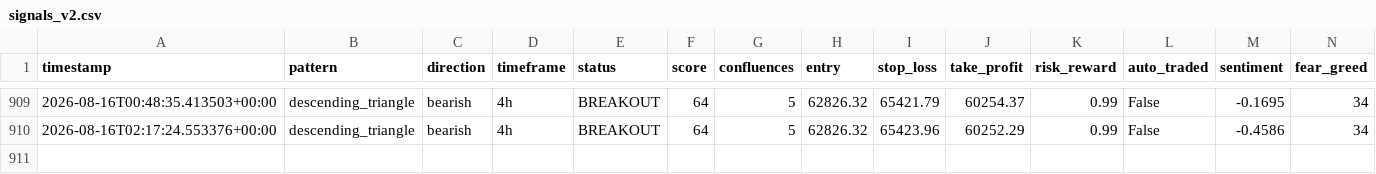
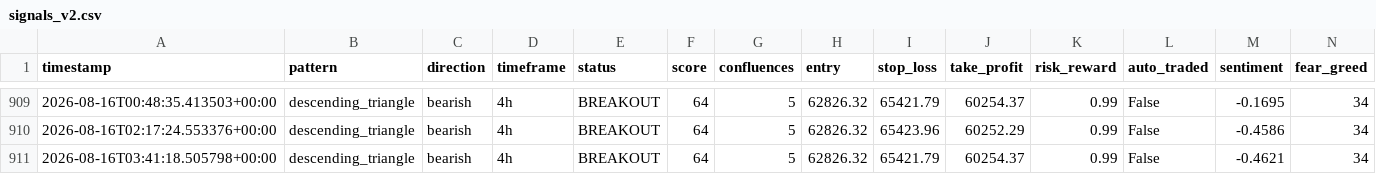
Before and after one commit to Bawaperera/nexus-trading, a CSV file: logs/signals_v2.csv, drawn as a sheet; only a part is shown, gaps mark what is left out.

```diff
--- a/logs/signals_v2.csv
+++ b/logs/signals_v2.csv
@@ -910 +910,2 @@ timestamp,pattern,direction,timeframe,status,score,confluences,entry,stop_loss,t
 2026-08-16T02:17:24.553376+00:00,descending_triangle,bearish,4h,BREAKOUT,64,5,62826.32,65423.96,60252.29,0.99,False,-0.4586,34
+2026-08-16T03:41:18.505798+00:00,descending_triangle,bearish,4h,BREAKOUT,64,5,62826.32,65421.79,60254.37,0.99,False,-0.4621,34
```
Also changed, not shown: 2 other files.
